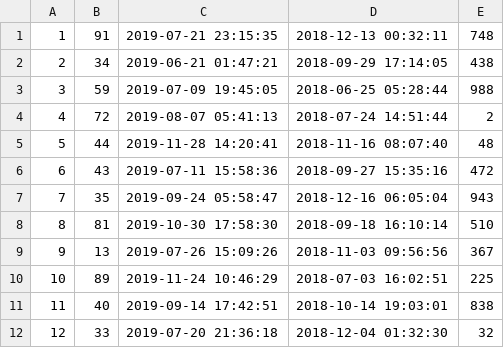
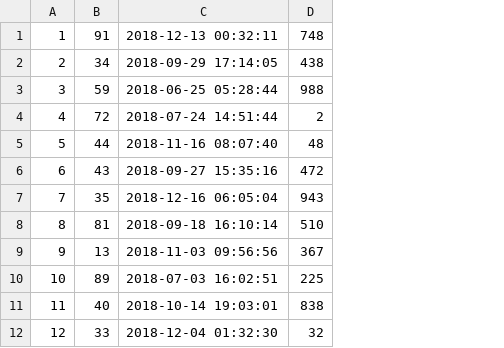
Before and after one commit to filip-wan-studies/CinemaAppBDBackend, a CSV file: Sample Data/rezerwacje.csv, drawn as a sheet; only a part is shown; the diff names each change by its address in the sheet, - before the commit and + after, or states it on an @@ line.

```diff
--- a/Sample Data/rezerwacje.csv
+++ b/Sample Data/rezerwacje.csv
-column C, rows 1-12: 2019-07-21 23:15:35 | 2019-06-21 01:47:21 | 2019-07-09 19:45:05 | 2019-08-07 05:41:13 | 2019-11-28 14:20:41 | 2019-07-11 15:58:36 | 2019-09-24 05:58:47 | 2019-10-30 17:58:30 | 2019-07-26 15:09:26 | 2019-11-24 10:46:29 | 2019-09-14 17:42:51 | 2019-07-20 21:36:18
```
Also changed, not shown: Sample Data/bilet.csv, 1 other file.
